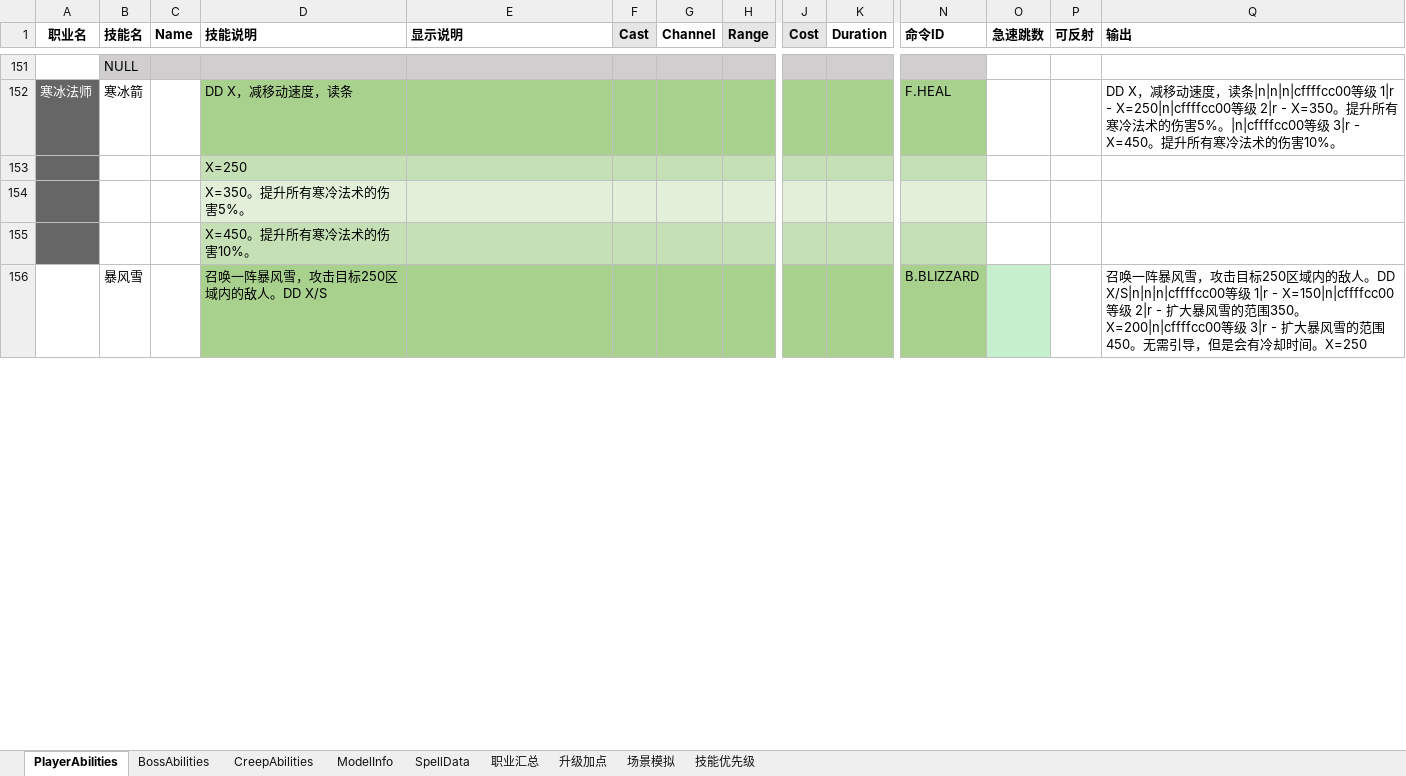
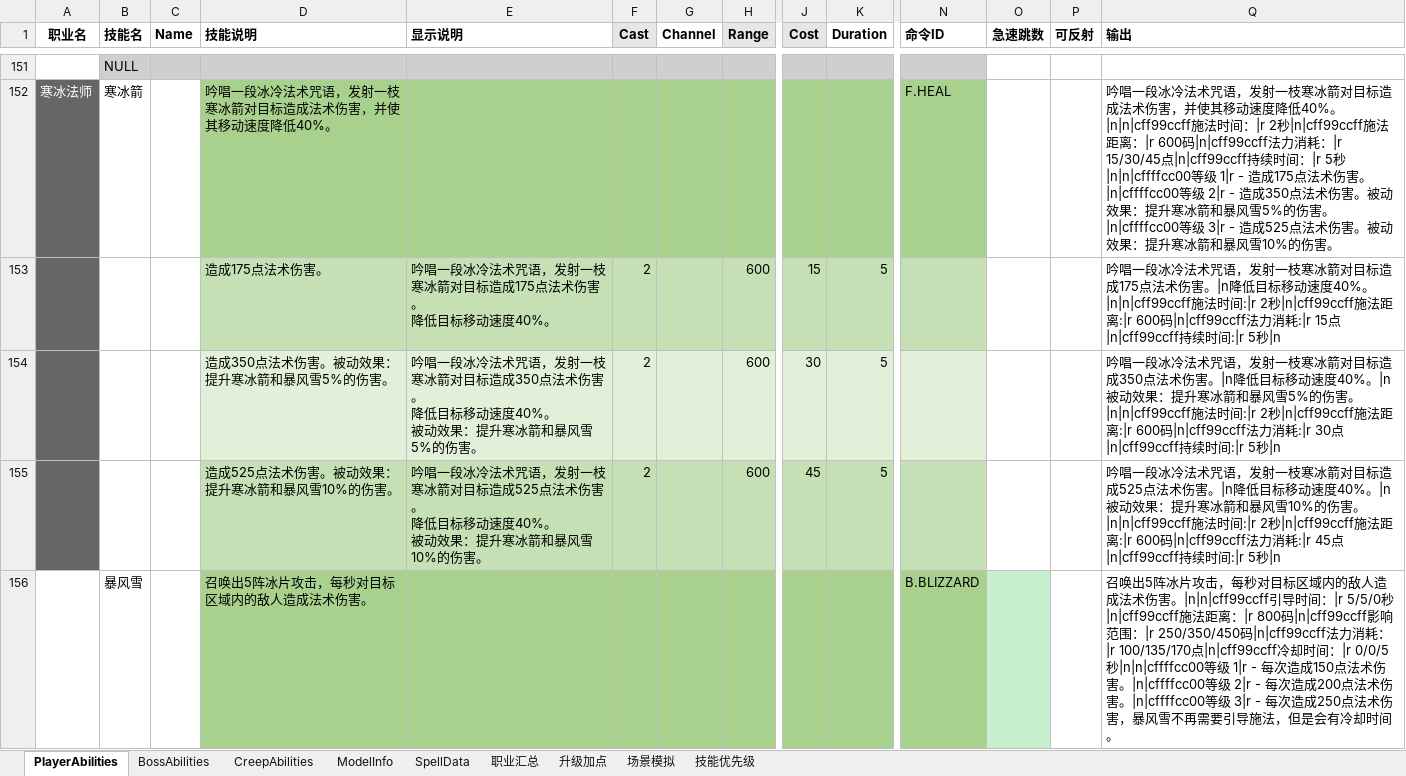
Before and after one commit to yatyricky/Zulaman-WE, an Excel workbook: dev/Abilities.xlsm, sheet PlayerAbilities, drawn as a sheet; only a part is shown, gaps mark what is left out; values as stored, in another font and other column widths than the file's, no borders; removed rows and columns are numbered as before the commit, all else as after; rows hold the shown columns only; ↵ is a line break in a cell; the diff covers the shown part only; the diff names each change by its address in the sheet, - before the commit and + after, or states it on an @@ line.

Commit message:
Edit abilities text

```diff
--- a/dev/Abilities.xlsm (sheet PlayerAbilities)
+++ b/dev/Abilities.xlsm (sheet PlayerAbilities)
-D152 (技能说明): DD X，减移动速度，读条
+D152 (技能说明): 吟唱一段冰冷法术咒语，发射一枝寒冰箭对目标造成法术伤害，并使其移动速度降低40%。
-Q152 (输出): DD X，减移动速度，读条|n|n|n|cffffcc00等级 1|r - X=250|n|cffffcc00等级 2|r - X=350。提升所有寒冷法术的伤害5%。|n|cffffcc00等级 3|r - X=450。提升所有寒冷法术的伤害10%。
+Q152 (输出): 吟唱一段冰冷法术咒语，发射一枝寒冰箭对目标造成法术伤害，并使其移动速度降低40%。|n|n|cff99ccff施法时间：|r 2秒|n|cff99ccff施法距离：|r 600码|n|cff99ccff法力消耗：|r 15/30/45点|n|cff99ccff持续时间：|r 5秒|n|n|cffffcc00等级 1|r - 造成175点法术伤害。|n|cffffcc00等级 2|r - 造成350点法术伤害。被动效果：提升寒冰箭和暴风雪5%的伤害。|n|cffffcc00等级 3|r - 造成525点法术伤害。被动效果：提升寒冰箭和暴风雪10%的伤害。
-row 153:  |  |  | X=250
-row 154:  |  |  | X=350。提升所有寒冷法术的伤害5%。
-row 155:  |  |  | X=450。提升所有寒冷法术的伤害10%。
+row 153:  |  |  | 造成175点法术伤害。 | 吟唱一段冰冷法术咒语，发射一枝寒冰箭对目标造成175点法术伤害。 ↵ 降低目标移动速度40%。 | 2 |  | 600 | 15 | 5 |  |  |  | 吟唱一段冰冷法术咒语，发射一枝寒冰箭对目标造成175点法术伤害。|n降低目标移动速度40%。|n|n|cff99ccff施法时间:|r 2秒|n|cff99ccff施法距离:|r 600码|n|cff99ccff法力消耗:|r 15点|n|cff99ccff持续时间:|r 5秒|n
+row 154:  |  |  | 造成350点法术伤害。被动效果：提升寒冰箭和暴风雪5%的伤害。 | 吟唱一段冰冷法术咒语，发射一枝寒冰箭对目标造成350点法术伤害。 ↵ 降低目标移动速度40%。 ↵ 被动效果：提升寒冰箭和暴风雪5%的伤害。 | 2 |  | 600 | 30 | 5 |  |  |  | 吟唱一段冰冷法术咒语，发射一枝寒冰箭对目标造成350点法术伤害。|n降低目标移动速度40%。|n被动效果：提升寒冰箭和暴风雪5%的伤害。|n|n|cff99ccff施法时间:|r 2秒|n|cff99ccff施法距离:|r 600码|n|cff99ccff法力消耗:|r 30点|n|cff99ccff持续时间:|r 5秒|n
+row 155:  |  |  | 造成525点法术伤害。被动效果：提升寒冰箭和暴风雪10%的伤害。 | 吟唱一段冰冷法术咒语，发射一枝寒冰箭对目标造成525点法术伤害。 ↵ 降低目标移动速度40%。 ↵ 被动效果：提升寒冰箭和暴风雪10%的伤害。 | 2 |  | 600 | 45 | 5 |  |  |  | 吟唱一段冰冷法术咒语，发射一枝寒冰箭对目标造成525点法术伤害。|n降低目标移动速度40%。|n被动效果：提升寒冰箭和暴风雪10%的伤害。|n|n|cff99ccff施法时间:|r 2秒|n|cff99ccff施法距离:|r 600码|n|cff99ccff法力消耗:|r 45点|n|cff99ccff持续时间:|r 5秒|n
-D156 (技能说明): 召唤一阵暴风雪，攻击目标250区域内的敌人。DD X/S
+D156 (技能说明): 召唤出5阵冰片攻击，每秒对目标区域内的敌人造成法术伤害。
-Q156 (输出): 召唤一阵暴风雪，攻击目标250区域内的敌人。DD X/S|n|n|n|cffffcc00等级 1|r - X=150|n|cffffcc00等级 2|r - 扩大暴风雪的范围350。X=200|n|cffffcc00等级 3|r - 扩大暴风雪的范围450。无需引导，但是会有冷却时间。X=250
+Q156 (输出): 召唤出5阵冰片攻击，每秒对目标区域内的敌人造成法术伤害。|n|n|cff99ccff引导时间：|r 5/5/0秒|n|cff99ccff施法距离：|r 800码|n|cff99ccff影响范围：|r 250/350/450码|n|cff99ccff法力消耗：|r 100/135/170点|n|cff99ccff冷却时间：|r 0/0/5秒|n|n|cffffcc00等级 1|r - 每次造成150点法术伤害。|n|cffffcc00等级 2|r - 每次造成200点法术伤害。|n|cffffcc00等级 3|r - 每次造成250点法术伤害，暴风雪不再需要引导施法，但是会有冷却时间。
```
Also changed, not shown: 23 added rows, 23 removed rows and 21 edited cells elsewhere in this sheet, charts or pictures, 1 other file.
